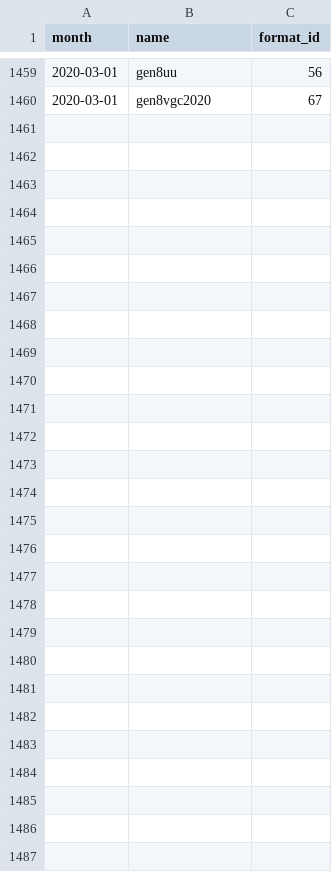
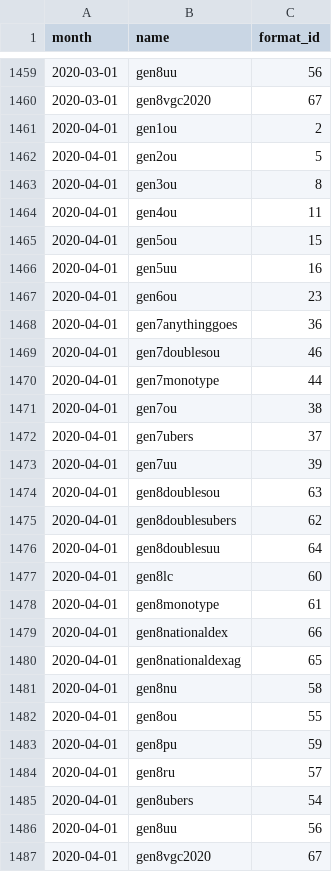
Before and after one commit to jpirnat/dex, a CSV file: data/showdown_formats_to_import.csv, drawn as a sheet; only a part is shown, gaps mark what is left out.

Commit message:
Formats for 2020-04.

```diff
--- a/data/showdown_formats_to_import.csv
+++ b/data/showdown_formats_to_import.csv
@@ -1460 +1460,28 @@ month,name,format_id
 2020-03-01,gen8vgc2020,67
+2020-04-01,gen1ou,2
+2020-04-01,gen2ou,5
+2020-04-01,gen3ou,8
+2020-04-01,gen4ou,11
+2020-04-01,gen5ou,15
+2020-04-01,gen5uu,16
+2020-04-01,gen6ou,23
+2020-04-01,gen7anythinggoes,36
+2020-04-01,gen7doublesou,46
+2020-04-01,gen7monotype,44
+2020-04-01,gen7ou,38
+2020-04-01,gen7ubers,37
+2020-04-01,gen7uu,39
+2020-04-01,gen8doublesou,63
+2020-04-01,gen8doublesubers,62
+2020-04-01,gen8doublesuu,64
+2020-04-01,gen8lc,60
+2020-04-01,gen8monotype,61
+2020-04-01,gen8nationaldex,66
+2020-04-01,gen8nationaldexag,65
+2020-04-01,gen8nu,58
+2020-04-01,gen8ou,55
+2020-04-01,gen8pu,59
+2020-04-01,gen8ru,57
+2020-04-01,gen8ubers,54
+2020-04-01,gen8uu,56
+2020-04-01,gen8vgc2020,67
```
Also changed, not shown: data/showdown_formats_to_ignore.csv, data/showdown_items_to_import.csv, 1 other file.
